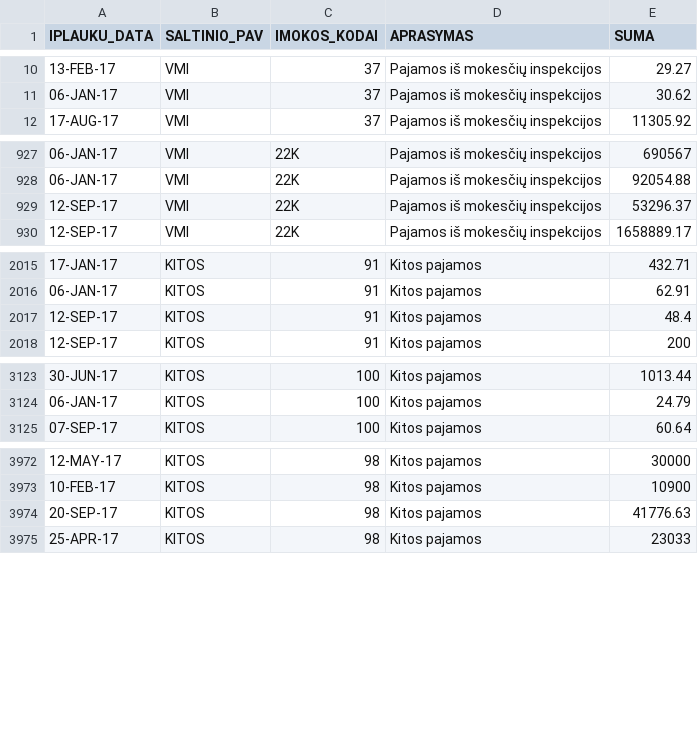
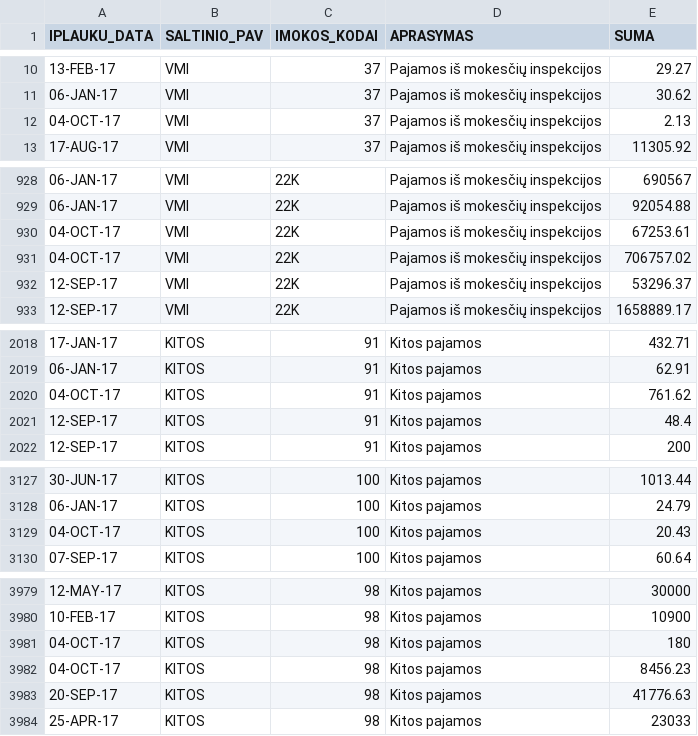
Before and after one commit to vilnius/biudzetas, a CSV file: data/6_biudzeto_iplauku_suvestine.csv, drawn as a sheet; only a part is shown, gaps mark what is left out; the diff covers the shown part only.

```diff
--- a/data/6_biudzeto_iplauku_suvestine.csv
+++ b/data/6_biudzeto_iplauku_suvestine.csv
@@ -11,2 +11,3 @@ IPLAUKU_DATA;SALTINIO_PAV;IMOKOS_KODAI;APRASYMAS;SUMA
 06-JAN-17;VMI;37;"Pajamos iš mokesčių inspekcijos";30.62
+04-OCT-17;VMI;37;"Pajamos iš mokesčių inspekcijos";2.13
 17-AUG-17;VMI;37;"Pajamos iš mokesčių inspekcijos";11305.92
@@ -928,2 +929,4 @@ IPLAUKU_DATA;SALTINIO_PAV;IMOKOS_KODAI;APRASYMAS;SUMA
 06-JAN-17;VMI;22K;"Pajamos iš mokesčių inspekcijos";92054.88
+04-OCT-17;VMI;22K;"Pajamos iš mokesčių inspekcijos";67253.61
+04-OCT-17;VMI;22K;"Pajamos iš mokesčių inspekcijos";706757.02
 12-SEP-17;VMI;22K;"Pajamos iš mokesčių inspekcijos";53296.37
@@ -2016,2 +2019,3 @@ IPLAUKU_DATA;SALTINIO_PAV;IMOKOS_KODAI;APRASYMAS;SUMA
 06-JAN-17;KITOS;91;"Kitos pajamos";62.91
+04-OCT-17;KITOS;91;"Kitos pajamos";761.62
 12-SEP-17;KITOS;91;"Kitos pajamos";48.4
@@ -3124,2 +3128,3 @@ IPLAUKU_DATA;SALTINIO_PAV;IMOKOS_KODAI;APRASYMAS;SUMA
 06-JAN-17;KITOS;100;"Kitos pajamos";24.79
+04-OCT-17;KITOS;100;"Kitos pajamos";20.43
 07-SEP-17;KITOS;100;"Kitos pajamos";60.64
@@ -3973,2 +3980,4 @@ IPLAUKU_DATA;SALTINIO_PAV;IMOKOS_KODAI;APRASYMAS;SUMA
 10-FEB-17;KITOS;98;"Kitos pajamos";10900
+04-OCT-17;KITOS;98;"Kitos pajamos";180
+04-OCT-17;KITOS;98;"Kitos pajamos";8456.23
 20-SEP-17;KITOS;98;"Kitos pajamos";41776.63
```
Also changed, not shown: 3 added rows elsewhere in this file, 2 other files.
